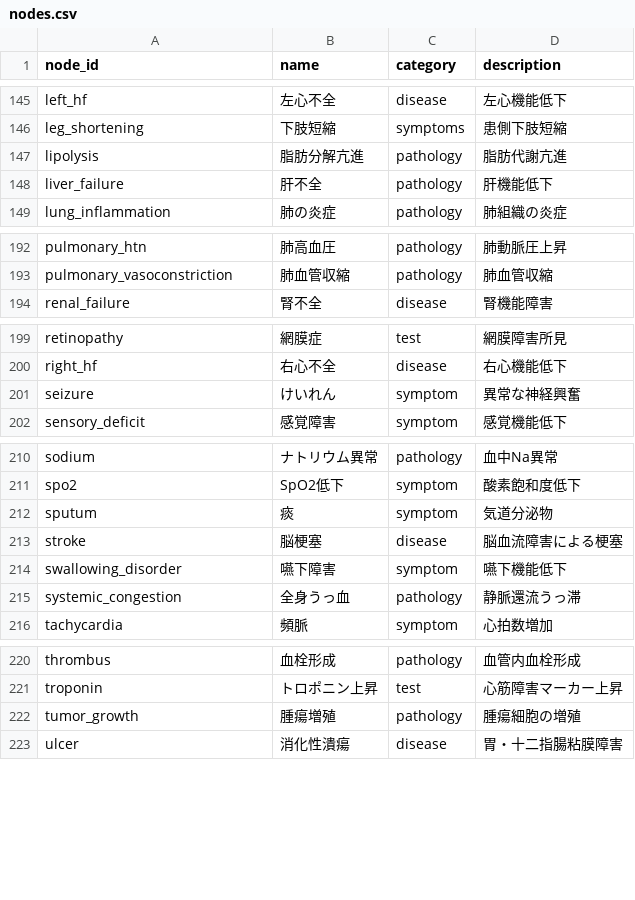
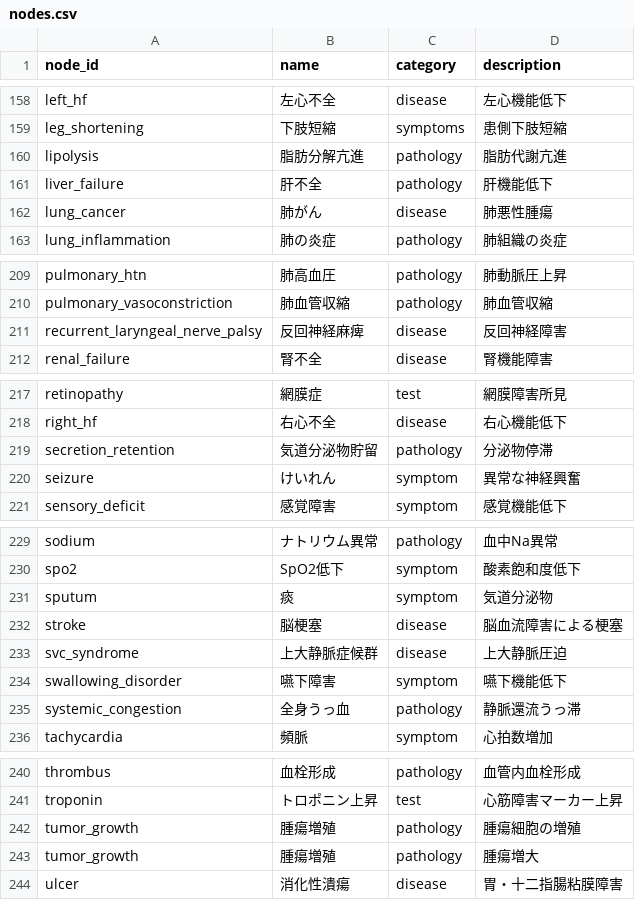
Before and after one commit to kounotorichan-prog/kannrennzu-app, a CSV file: nodes.csv, drawn as a sheet; only a part is shown, gaps mark what is left out; the diff covers the shown part only; the diff names each change by its address in the sheet, - before the commit and + after, or states it on an @@ line.

```diff
--- a/nodes.csv
+++ b/nodes.csv
+row 162: lung_cancer | 肺がん | disease | 肺悪性腫瘍
+row 211: recurrent_laryngeal_nerve_palsy | 反回神経麻痺 | disease | 反回神経障害
+row 219: secretion_retention | 気道分泌物貯留 | pathology | 分泌物停滞
+row 233: svc_syndrome | 上大静脈症候群 | disease | 上大静脈圧迫
+row 243: tumor_growth | 腫瘍増殖 | pathology | 腫瘍増大
```
Also changed, not shown: 17 added rows elsewhere in this file, edges.csv, 2 other files.
